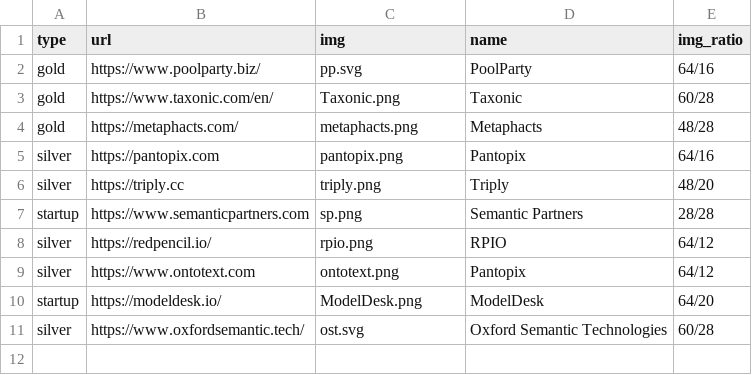
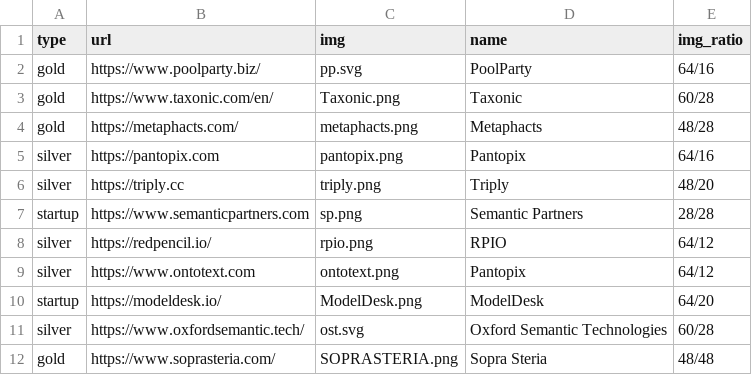
Before and after one commit to SEMANTiCS-org/2024-semantics-org.github.io, a CSV file: content/sponsors.csv, drawn as a sheet.

Commit message:
sponsorLogoAdded

```diff
--- a/content/sponsors.csv
+++ b/content/sponsors.csv
@@ -11 +11,2 @@ startup,https://modeldesk.io/,ModelDesk.png,ModelDesk,64/20
 silver,https://www.oxfordsemantic.tech/,ost.svg,Oxford Semantic Technologies,60/28
+gold,https://www.soprasteria.com/,SOPRASTERIA.png,Sopra Steria,48/48
```
Also changed, not shown: 1 other file.
